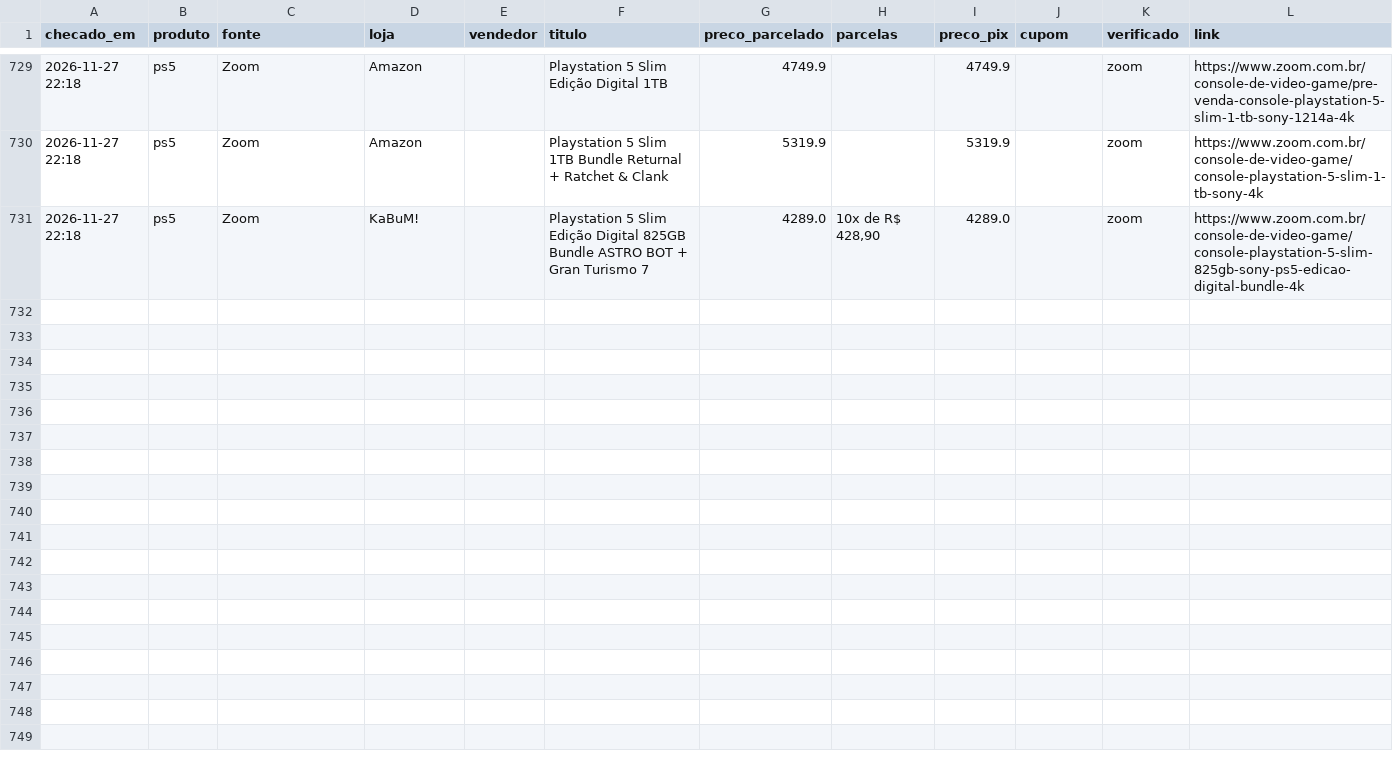
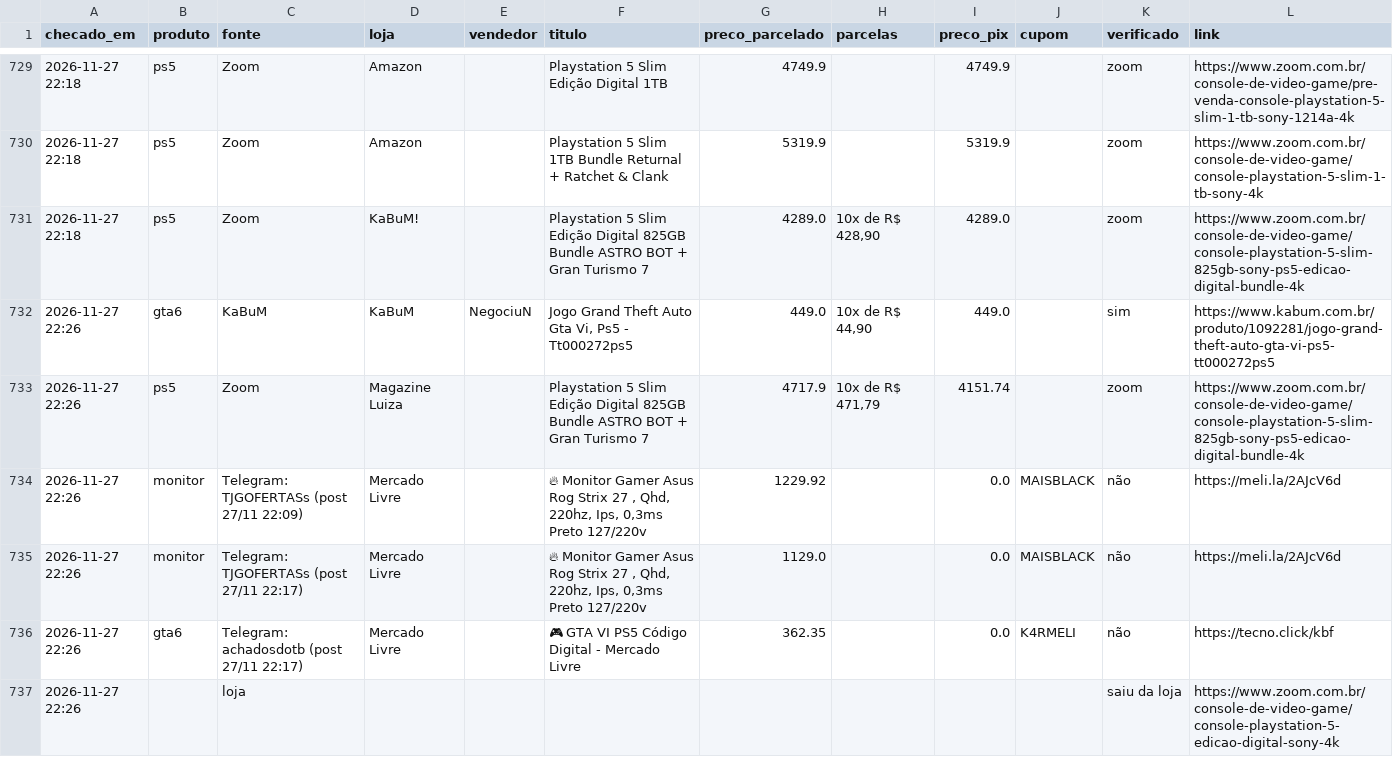
Before and after one commit to leo-barbieri/monitor-precos, a CSV file: data/historico.csv, drawn as a sheet; only a part is shown, gaps mark what is left out; the diff names each change by its address in the sheet, - before the commit and + after, or states it on an @@ line.

```diff
--- a/data/historico.csv
+++ b/data/historico.csv
+row 732: 2026-11-27 22:26 | gta6 | KaBuM | KaBuM | NegociuN | Jogo Grand Theft Auto Gta Vi, Ps5 - Tt000272ps5 | 449.0 | 10x de R$ 44,90 | 449.0 |  | sim | https://www.kabum.com.br/produto/1092281/jogo-grand-theft-auto-gta-vi-ps5-tt000272ps5
+row 733: 2026-11-27 22:26 | ps5 | Zoom | Magazine Luiza |  | Playstation 5 Slim Edição Digital 825GB Bundle ASTRO BOT + Gran Turismo 7 | 4717.9 | 10x de R$ 471,79 | 4151.74 |  | zoom | https://www.zoom.com.br/console-de-video-game/console-playstation-5-slim-825gb-sony-ps5-edicao-digital-bundle-4k
+row 734: 2026-11-27 22:26 | monitor | Telegram: TJGOFERTASs (post 27/11 22:09) | Mercado Livre |  | 🔥 Monitor Gamer Asus Rog Strix 27 , Qhd, 220hz, Ips, 0,3ms Preto 127/220v | 1229.92 |  | 0.0 | MAISBLACK | não | https://meli.la/2AJcV6d
+row 735: 2026-11-27 22:26 | monitor | Telegram: TJGOFERTASs (post 27/11 22:17) | Mercado Livre |  | 🔥 Monitor Gamer Asus Rog Strix 27 , Qhd, 220hz, Ips, 0,3ms Preto 127/220v | 1129.0 |  | 0.0 | MAISBLACK | não | https://meli.la/2AJcV6d
+row 736: 2026-11-27 22:26 | gta6 | Telegram: achadosdotb (post 27/11 22:17) | Mercado Livre |  | 🎮 GTA VI PS5 Código Digital - Mercado Livre | 362.35 |  | 0.0 | K4RMELI | não | https://tecno.click/kbf
+row 737: 2026-11-27 22:26 |  | loja |  |  |  |  |  |  |  | saiu da loja | https://www.zoom.com.br/console-de-video-game/console-playstation-5-edicao-digital-sony-4k
```
Also changed, not shown: 1 other file.
